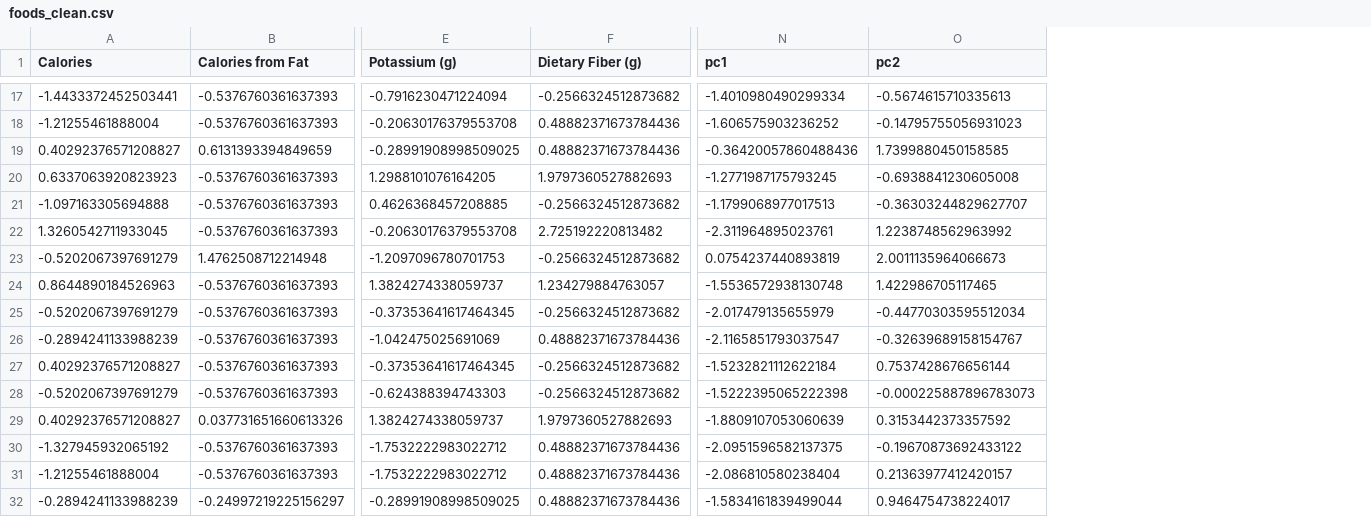
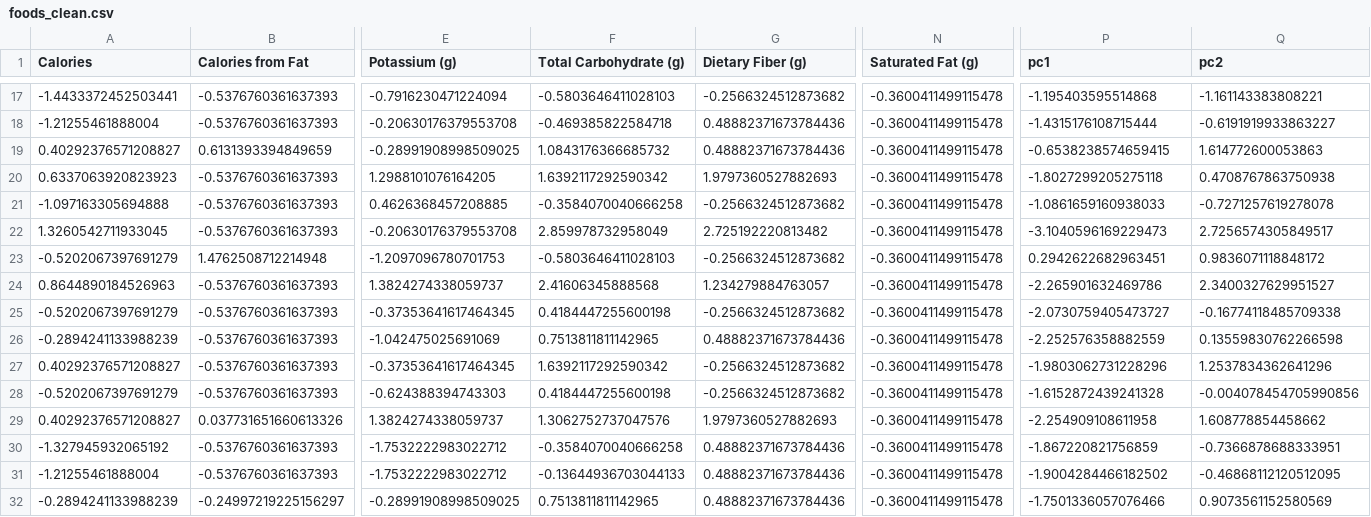
Before and after one commit to edc-science-C/pca, a CSV file: data/foods_clean.csv, drawn as a sheet; only a part is shown, gaps mark what is left out; addresses are those after the commit; the diff covers the shown part only; the diff names each change by its address in the sheet, - before the commit and + after, or states it on an @@ line.

```diff
--- a/data/foods_clean.csv
+++ b/data/foods_clean.csv
+column F (Total Carbohydrate (g)), rows 17-32: -0.5803646411028103 | -0.469385822584718 | 1.0843176366685732 | 1.6392117292590342 | -0.3584070040666258 | 2.859978732958049 | -0.5803646411028103 | 2.41606345888568 | 0.4184447255600198 | 0.7513811811142965 | 1.6392117292590342 | 0.4184447255600198 | 1.3062752737047576 | -0.3584070040666258 | -0.13644936703044133 | 0.7513811811142965
+column N (Saturated Fat (g)), rows 17-32: all -0.3600411499115478
-P17 (pc1): -1.4010980490299334
+P17 (pc1): -1.195403595514868
-Q17 (pc2): -0.5674615710335613
+Q17 (pc2): -1.161143383808221
-P18 (pc1): -1.606575903236252
+P18 (pc1): -1.4315176108715444
-Q18 (pc2): -0.14795755056931023
+Q18 (pc2): -0.6191919933863227
-P19 (pc1): -0.36420057860488436
+P19 (pc1): -0.6538238574659415
-Q19 (pc2): 1.7399880450158585
+Q19 (pc2): 1.614772600053863
-P20 (pc1): -1.2771987175793245
+P20 (pc1): -1.8027299205275118
-Q20 (pc2): -0.6938841230605008
+Q20 (pc2): 0.4708767863750938
-P21 (pc1): -1.1799068977017513
+P21 (pc1): -1.0861659160938033
-Q21 (pc2): -0.36303244829627707
+Q21 (pc2): -0.7271257619278078
-P22 (pc1): -2.311964895023761
+P22 (pc1): -3.1040596169229473
-Q22 (pc2): 1.2238748562963992
+Q22 (pc2): 2.7256574305849517
-P23 (pc1): 0.0754237440893819
+P23 (pc1): 0.2942622682963451
-Q23 (pc2): 2.0011135964066673
+Q23 (pc2): 0.9836071118848172
-P24 (pc1): -1.5536572938130748
+P24 (pc1): -2.265901632469786
-Q24 (pc2): 1.422986705117465
+Q24 (pc2): 2.3400327629951527
-P25 (pc1): -2.017479135655979
+P25 (pc1): -2.0730759405473727
-Q25 (pc2): -0.44770303595512034
+Q25 (pc2): -0.16774118485709338
-P26 (pc1): -2.1165851793037547
+P26 (pc1): -2.252576358882559
-Q26 (pc2): -0.32639689158154767
+Q26 (pc2): 0.13559830762266598
-P27 (pc1): -1.5232821112622184
+P27 (pc1): -1.9803062731228296
-Q27 (pc2): 0.7537428676656144
+Q27 (pc2): 1.2537834362641296
-P28 (pc1): -1.5222395065222398
+P28 (pc1): -1.6152872439241328
-Q28 (pc2): -0.000225887896783073
+Q28 (pc2): -0.004078454705990856
-P29 (pc1): -1.8809107053060639
+P29 (pc1): -2.254909108611958
-Q29 (pc2): 0.3153442373357592
+Q29 (pc2): 1.608778854458662
-P30 (pc1): -2.0951596582137375
+P30 (pc1): -1.867220821756859
-Q30 (pc2): -0.19670873692433122
+Q30 (pc2): -0.7366878688333951
-P31 (pc1): -2.086810580238404
+P31 (pc1): -1.9004284466182502
-Q31 (pc2): 0.21363977412420157
+Q31 (pc2): -0.46868112120512095
-P32 (pc1): -1.5834161839499044
+P32 (pc1): -1.7501336057076466
-Q32 (pc2): 0.9464754738224017
+Q32 (pc2): 0.9073561152580569
```
Also changed, not shown: 90 edited cells elsewhere in this file, 1 other file.
